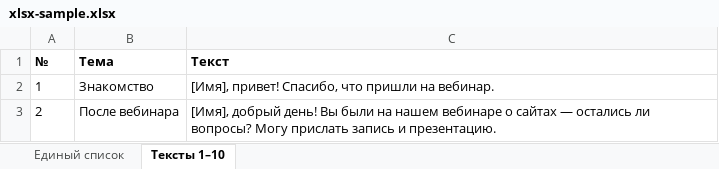
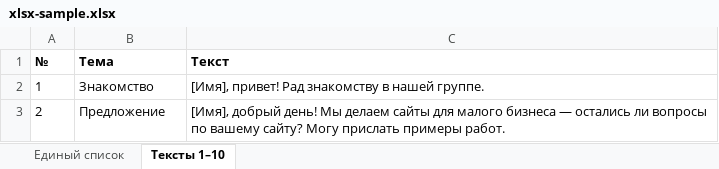
Before and after one commit to grinkevich-dima/tg_sender, an Excel workbook: app/static/xlsx-sample.xlsx, sheet Тексты 1–10, drawn as a sheet; values as stored, in another font and other column widths than the file's, no borders; the diff names each change by its address in the sheet, - before the commit and + after, or states it on an @@ line.

```diff
--- a/app/static/xlsx-sample.xlsx (sheet Тексты 1–10)
+++ b/app/static/xlsx-sample.xlsx (sheet Тексты 1–10)
-C2 (Текст): [Имя], привет! Спасибо, что пришли на вебинар.
+C2 (Текст): [Имя], привет! Рад знакомству в нашей группе.
-B3 (Тема): После вебинара
+B3 (Тема): Предложение
-C3 (Текст): …добрый день! Вы были на нашем вебинаре о сайтах — остались ли вопросы? Могу прислать запись и презентацию.
+C3 (Текст): …добрый день! Мы делаем сайты для малого бизнеса — остались ли вопросы по вашему сайту? Могу прислать примеры работ.
```
Also changed, not shown: sheet Единый список, 20 other files.
